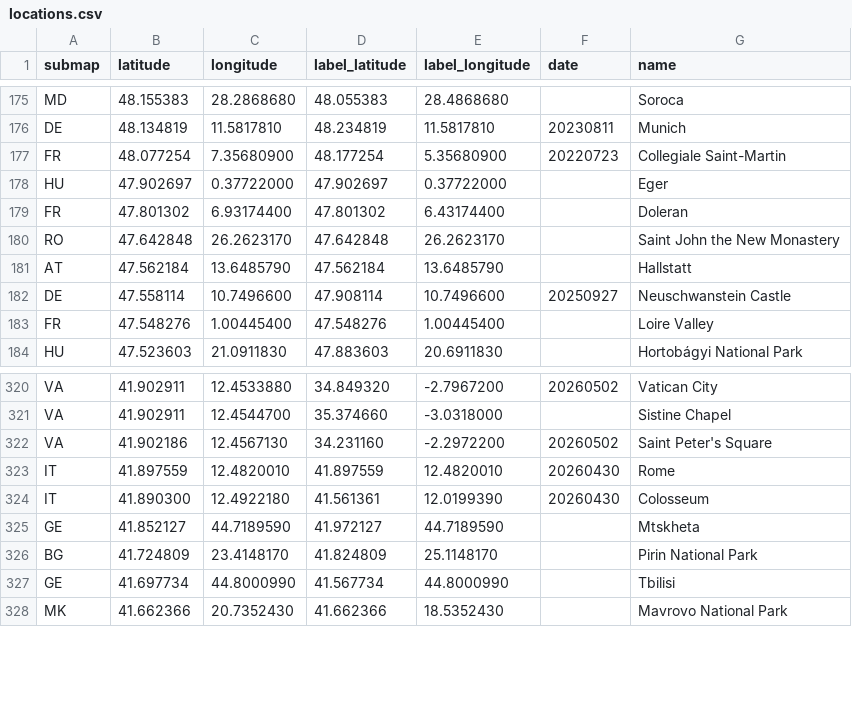
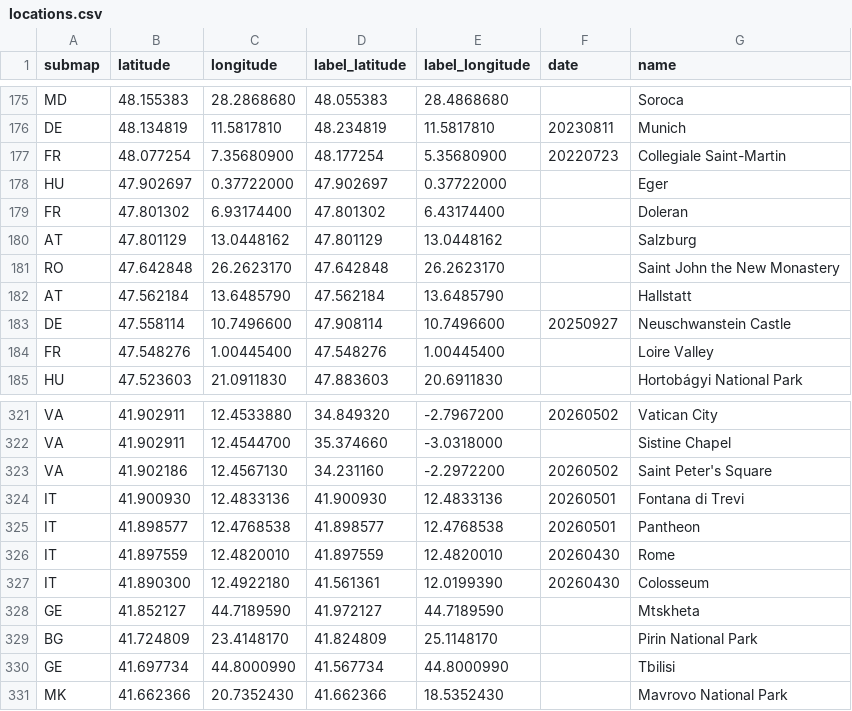
Before and after one commit to cgrundman/travel-map-visualization, a CSV file: eu/locations.csv, drawn as a sheet; only a part is shown, gaps mark what is left out.

Commit message:
add sites

```diff
--- a/eu/locations.csv
+++ b/eu/locations.csv
@@ -179,2 +179,3 @@ HU,47.902697,0.37722000,47.902697,0.37722000,,Eger
 FR,47.801302,6.93174400,47.801302,6.43174400,,Doleran
+AT,47.801129,13.0448162,47.801129,13.0448162,,Salzburg
 RO,47.642848,26.2623170,47.642848,26.2623170,,Saint John the New Monastery
@@ -322,2 +323,4 @@ VA,41.902911,12.4544700,35.374660,-3.0318000,,Sistine Chapel
 VA,41.902186,12.4567130,34.231160,-2.2972200,20260502,Saint Peter's Square
+IT,41.900930,12.4833136,41.900930,12.4833136,20260501,Fontana di Trevi
+IT,41.898577,12.4768538,41.898577,12.4768538,20260501,Pantheon
 IT,41.897559,12.4820010,41.897559,12.4820010,20260430,Rome
```
